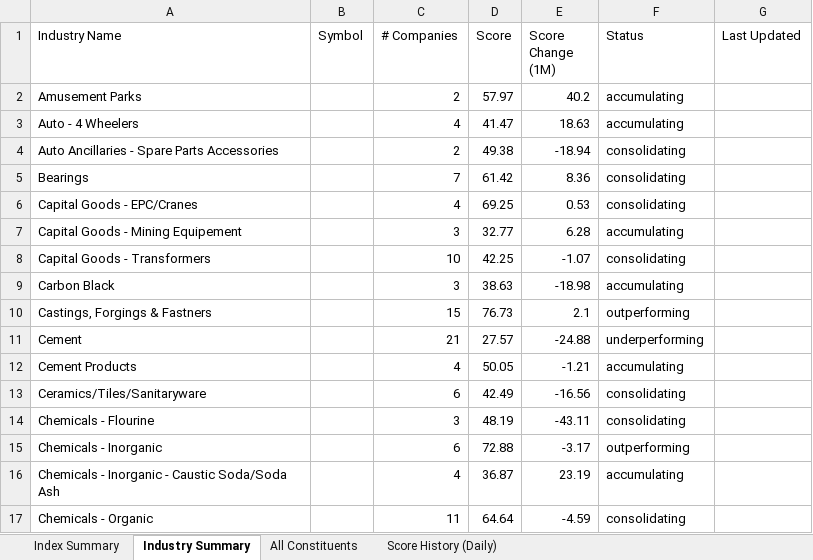
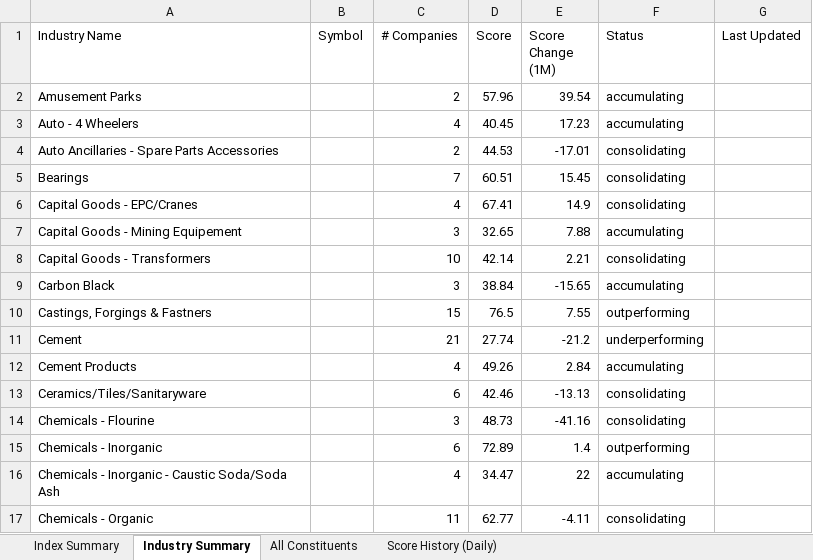
Before and after one commit to rishabhinai-netizen/confluence-terminal, an Excel workbook: data/StockScans - Market Scans (Full).xlsx, sheet Industry Summary, drawn as a sheet; only a part is shown; values as stored, in another font and other column widths than the file's, no borders; the diff covers the shown part only; the diff names each change by its address in the sheet, - before the commit and + after, or states it on an @@ line.

```diff
--- a/data/StockScans - Market Scans (Full).xlsx (sheet Industry Summary)
+++ b/data/StockScans - Market Scans (Full).xlsx (sheet Industry Summary)
-D2 (Score): 57.97
+D2 (Score): 57.96
-E2 (Score Change (1M)): 40.2
+E2 (Score Change (1M)): 39.54
-D3 (Score): 41.47
+D3 (Score): 40.45
-E3 (Score Change (1M)): 18.63
+E3 (Score Change (1M)): 17.23
-D4 (Score): 49.38
+D4 (Score): 44.53
-E4 (Score Change (1M)): -18.94
+E4 (Score Change (1M)): -17.01
-D5 (Score): 61.42
+D5 (Score): 60.51
-E5 (Score Change (1M)): 8.36
+E5 (Score Change (1M)): 15.45
-D6 (Score): 69.25
+D6 (Score): 67.41
-E6 (Score Change (1M)): 0.53
+E6 (Score Change (1M)): 14.9
-D7 (Score): 32.77
+D7 (Score): 32.65
-E7 (Score Change (1M)): 6.28
+E7 (Score Change (1M)): 7.88
-D8 (Score): 42.25
+D8 (Score): 42.14
-E8 (Score Change (1M)): -1.07
+E8 (Score Change (1M)): 2.21
-D9 (Score): 38.63
+D9 (Score): 38.84
-E9 (Score Change (1M)): -18.98
+E9 (Score Change (1M)): -15.65
-D10 (Score): 76.73
+D10 (Score): 76.5
-E10 (Score Change (1M)): 2.1
+E10 (Score Change (1M)): 7.55
-D11 (Score): 27.57
+D11 (Score): 27.74
-E11 (Score Change (1M)): -24.88
+E11 (Score Change (1M)): -21.2
-D12 (Score): 50.05
+D12 (Score): 49.26
-E12 (Score Change (1M)): -1.21
+E12 (Score Change (1M)): 2.84
-D13 (Score): 42.49
+D13 (Score): 42.46
-E13 (Score Change (1M)): -16.56
+E13 (Score Change (1M)): -13.13
-D14 (Score): 48.19
+D14 (Score): 48.73
-E14 (Score Change (1M)): -43.11
+E14 (Score Change (1M)): -41.16
-D15 (Score): 72.88
+D15 (Score): 72.89
-E15 (Score Change (1M)): -3.17
+E15 (Score Change (1M)): 1.4
-D16 (Score): 36.87
+D16 (Score): 34.47
-E16 (Score Change (1M)): 23.19
+E16 (Score Change (1M)): 22
-D17 (Score): 64.64
+D17 (Score): 62.77
-E17 (Score Change (1M)): -4.59
+E17 (Score Change (1M)): -4.11
```
Also changed, not shown: 441 edited cells elsewhere in this sheet, sheet All Constituents, sheet Score History (Daily), sheet Index Summary, data/EquiSense Concalls - All Data.xlsx, 2 other files.
